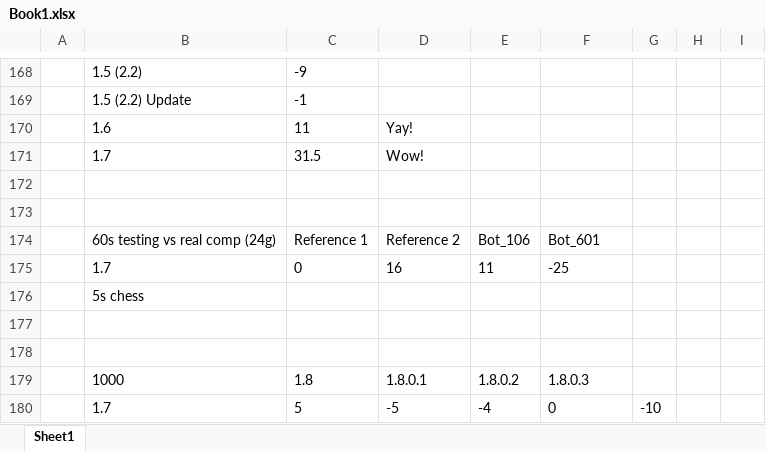
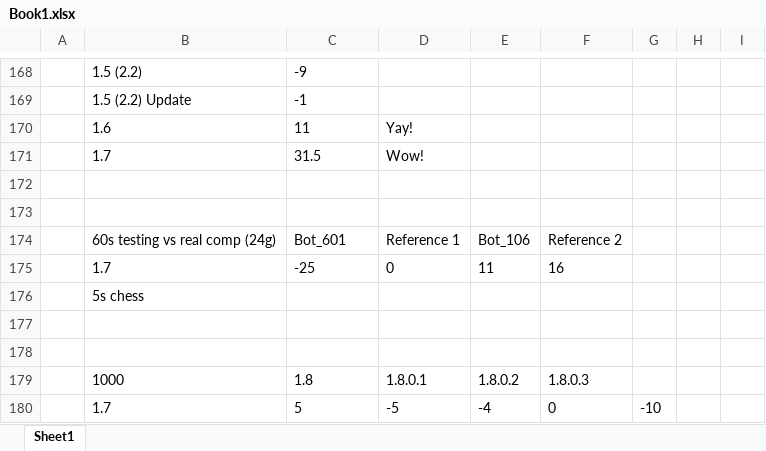
Before and after one commit to RohanDeBoss/Rohan_Chess_Bot, an Excel workbook: Book1.xlsx, sheet Sheet1, drawn as a sheet; only a part is shown, gaps mark what is left out; values as stored, in another font and other column widths than the file's, no borders; conditional formats not drawn; removed rows and columns are numbered as before the commit, all else as after; the diff covers the shown part only; the diff names each change by its address in the sheet, - before the commit and + after, or states it on an @@ line.

```diff
--- a/Book1.xlsx (sheet Sheet1)
+++ b/Book1.xlsx (sheet Sheet1)
-C174: Reference 1
+C174: Bot_601
-D174: Reference 2
+D174: Reference 1
-F174: Bot_601
+F174: Reference 2
-row 175:  | 1.7 | 0 | 16 | 11 | -25
+row 175:  | 1.7 | -25 | 0 | 11 | 16
```
Also changed, not shown: 31 added rows elsewhere in this sheet, 3 other files.
